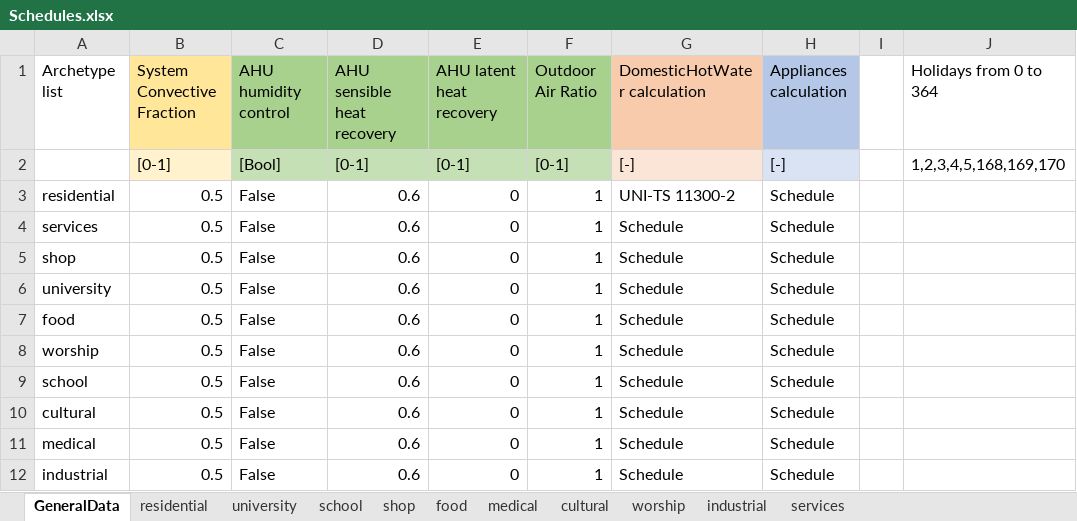
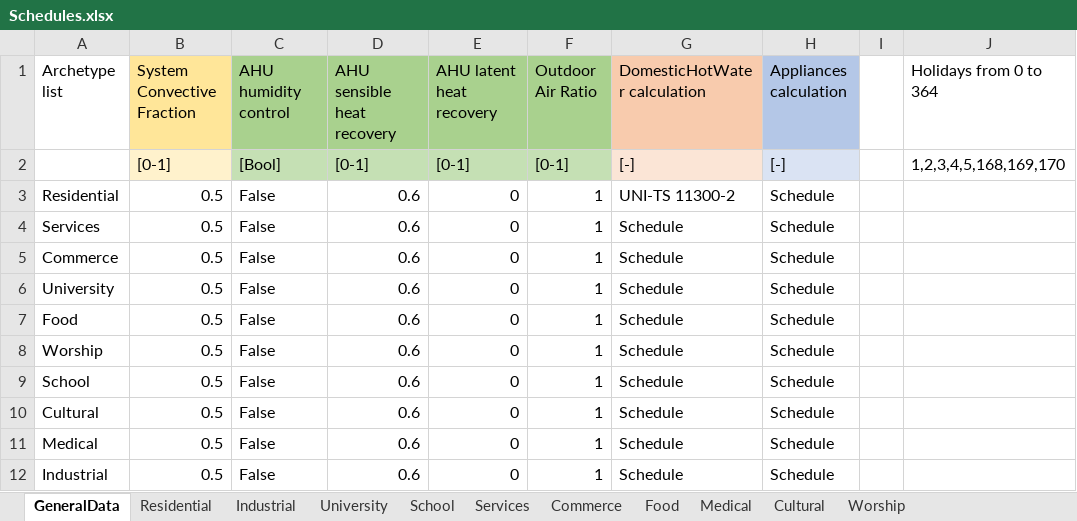
Before and after one commit to BETALAB-team/NEST-UBEM-processing-tools, an Excel workbook: EUReCA/InputAux/Schedules.xlsx, sheet GeneralData, drawn as a sheet; values as stored, in another font and other column widths than the file's, no borders; charts and pictures not drawn; the diff names each change by its address in the sheet, - before the commit and + after, or states it on an @@ line.

```diff
--- a/EUReCA/InputAux/Schedules.xlsx (sheet GeneralData)
+++ b/EUReCA/InputAux/Schedules.xlsx (sheet GeneralData)
-sheet tab: residential
+sheet tab: Residential
-sheet tab: university
+sheet tab: University
-sheet tab: school
+sheet tab: School
-sheet tab: shop
+sheet tab: Commerce
-sheet tab: food
+sheet tab: Food
-sheet tab: medical
+sheet tab: Medical
-sheet tab: cultural
+sheet tab: Cultural
-sheet tab: worship
+sheet tab: Worship
-sheet tab: industrial
+sheet tab: Industrial
-sheet tab: services
+sheet tab: Services
@@ sheet tab order changed: GeneralData | Residential | Industrial | University | School | Services | Commerce | Food | Medical | Cultural | Worship @@
-A3 (Archetype list): residential
+A3 (Archetype list): Residential
-A4 (Archetype list): services
+A4 (Archetype list): Services
-A5 (Archetype list): shop
+A5 (Archetype list): Commerce
-A6 (Archetype list): university
+A6 (Archetype list): University
-A7 (Archetype list): food
+A7 (Archetype list): Food
-A8 (Archetype list): worship
+A8 (Archetype list): Worship
-A9 (Archetype list): school
+A9 (Archetype list): School
-A10 (Archetype list): cultural
+A10 (Archetype list): Cultural
-A11 (Archetype list): medical
+A11 (Archetype list): Medical
-A12 (Archetype list): industrial
+A12 (Archetype list): Industrial
```
Also changed, not shown: sheet Residential, sheet Commerce, sheet University, sheet School, sheet Services, sheet Cultural, 3 more sheets, formulas that keep their value.
